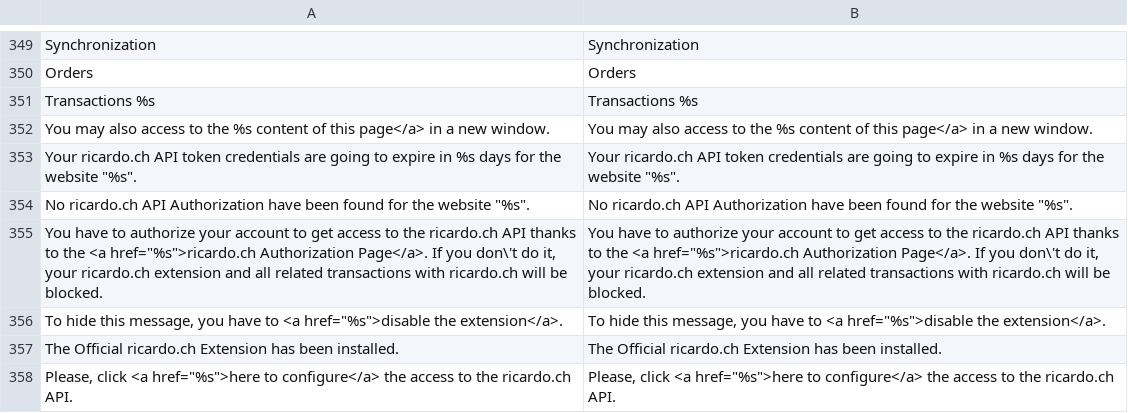
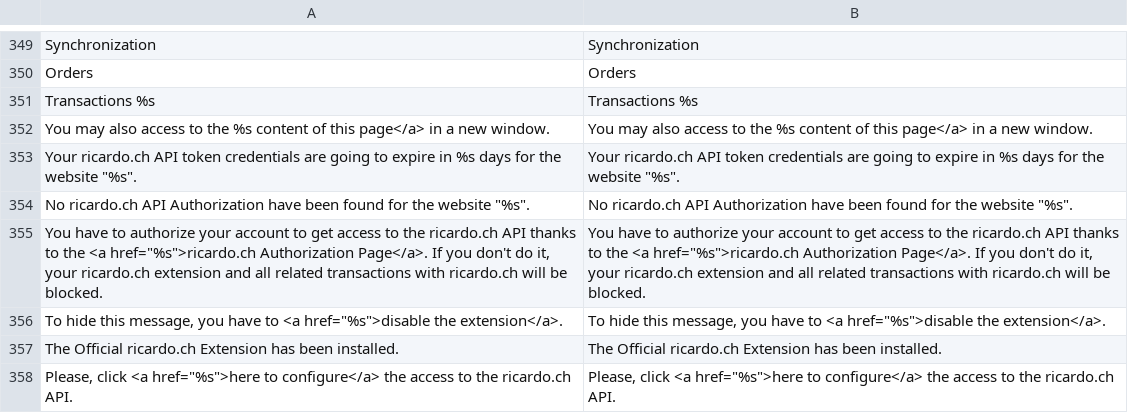
Before and after one commit to diglin/ricardo, a CSV file: src/app/locale/fr_FR/Diglin_Ricento.csv, drawn as a sheet; only a part is shown, gaps mark what is left out.

```diff
--- a/src/app/locale/fr_FR/Diglin_Ricento.csv
+++ b/src/app/locale/fr_FR/Diglin_Ricento.csv
@@ -360,3 +360,3 @@
 "No ricardo.ch API Authorization have been found for the website ""%s"".","No ricardo.ch API Authorization have been found for the website ""%s""."
-"You have to authorize your account to get access to the ricardo.ch API thanks to the <a href=""%s"">ricardo.ch Authorization Page</a>. If you don\'t do it, your ricardo.ch extension and all related transactions with ricardo.ch will be blocked."," You have to authorize your account to get access to the ricardo.ch API thanks to the <a href=""%s"">ricardo.ch Authorization Page</a>. If you don\'t do it, your ricardo.ch extension and all related transactions with ricardo.ch will be blocked."
+"You have to authorize your account to get access to the ricardo.ch API thanks to the <a href=""%s"">ricardo.ch Authorization Page</a>. If you don't do it, your ricardo.ch extension and all related transactions with ricardo.ch will be blocked."," You have to authorize your account to get access to the ricardo.ch API thanks to the <a href=""%s"">ricardo.ch Authorization Page</a>. If you don't do it, your ricardo.ch extension and all related transactions with ricardo.ch will be blocked."
 "To hide this message, you have to <a href=""%s"">disable the extension</a>.","To hide this message, you have to <a href=""%s"">disable the extension</a>."
```
Also changed, not shown: src/app/locale/de_CH/Diglin_Ricento.csv, src/app/locale/de_DE/Diglin_Ricento.csv, 1 other file.
